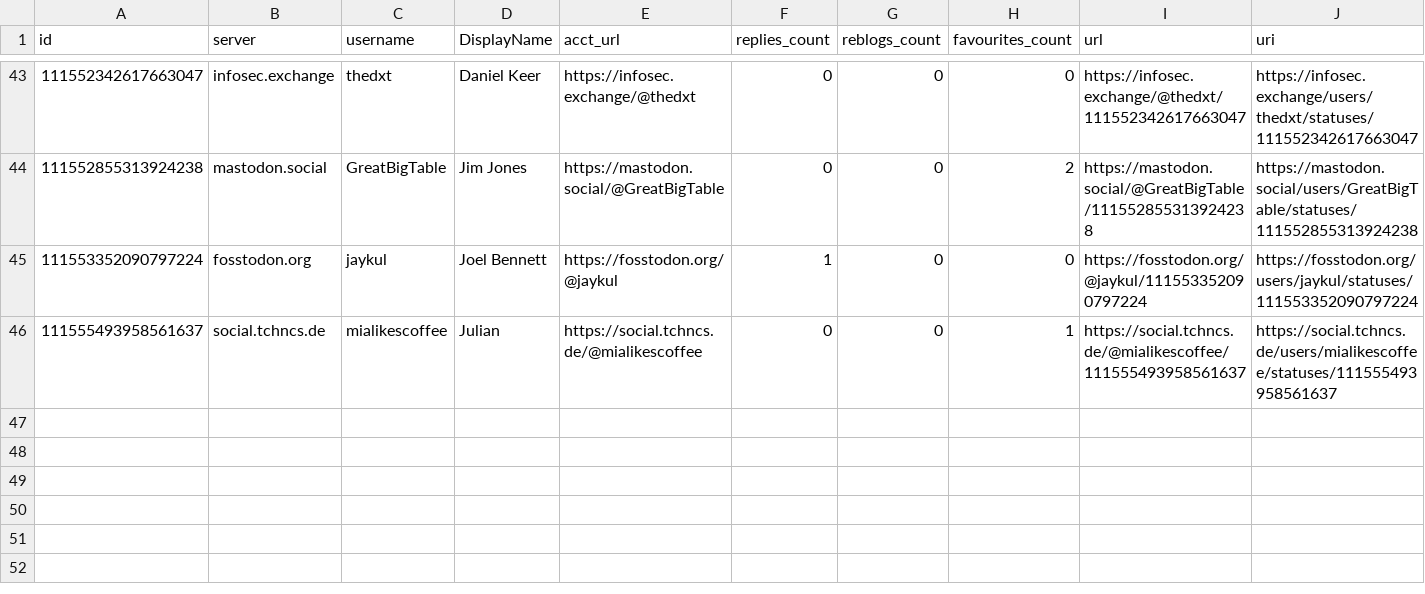
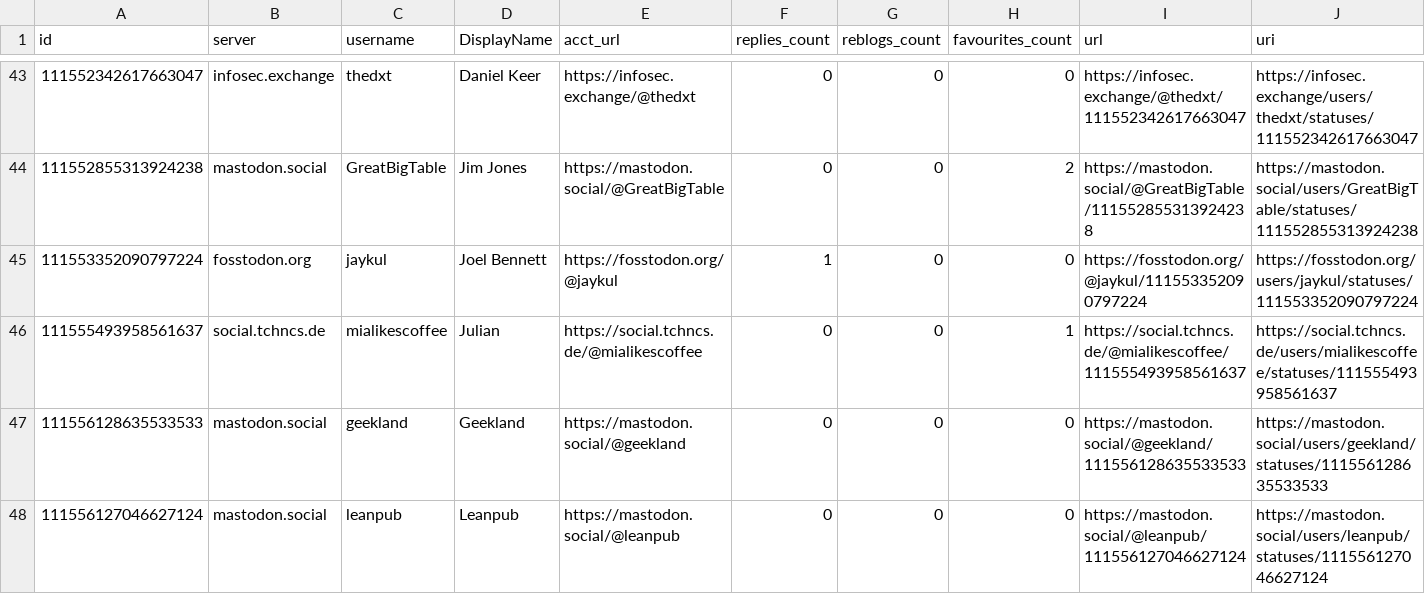
Before and after one commit to mdowst/PowerShell-Mastodon-Report, a CSV file: Data/2023-12.csv, drawn as a sheet; only a part is shown, gaps mark what is left out; rows hold the shown columns only; the diff names each change by its address in the sheet, - before the commit and + after, or states it on an @@ line.

Commit message:
Mastodon Report Run 2023-12-10T13:13:50

```diff
--- a/Data/2023-12.csv
+++ b/Data/2023-12.csv
+row 47: 111556128635533533 | mastodon.social | geekland | Geekland | https://mastodon.social/@geekland | 0 | 0 | 0 | https://mastodon.social/@geekland/111556128635533533 | https://mastodon.social/users/geekland/statuses/111556128635533533
+row 48: 111556127046627124 | mastodon.social | leanpub | Leanpub | https://mastodon.social/@leanpub | 0 | 0 | 0 | https://mastodon.social/@leanpub/111556127046627124 | https://mastodon.social/users/leanpub/statuses/111556127046627124
```
Also changed, not shown: 5 other files.
